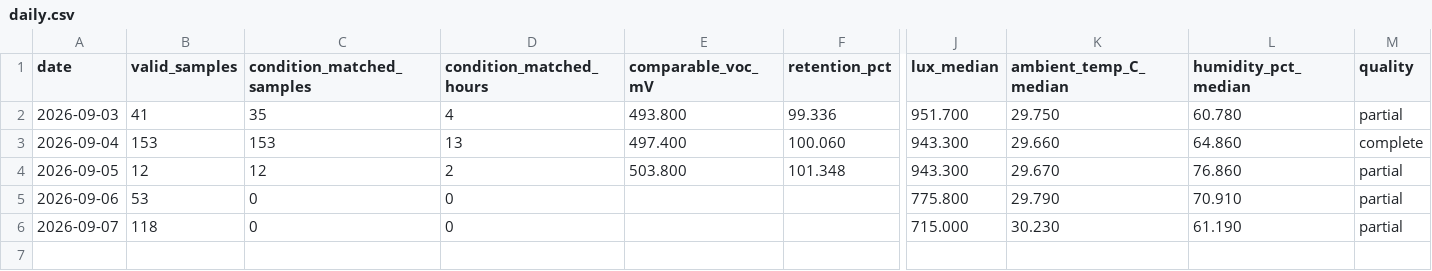
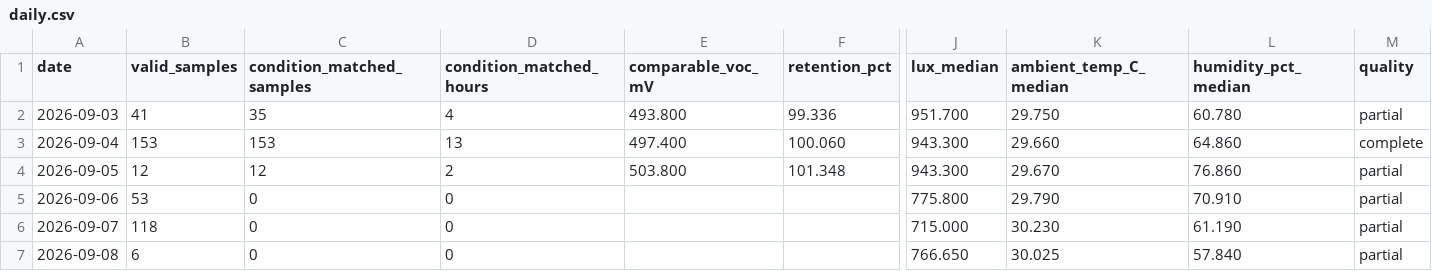
Before and after one commit to weiweiweiopen/solar-oracle-walkman, a CSV file: site/data/green_proofs_are_not_always_about_tax_write-offs_1/daily.csv, drawn as a sheet; only a part is shown, gaps mark what is left out; rows hold the shown columns only; the diff names each change by its address in the sheet, - before the commit and + after, or states it on an @@ line.

```diff
--- a/site/data/green_proofs_are_not_always_about_tax_write-offs_1/daily.csv
+++ b/site/data/green_proofs_are_not_always_about_tax_write-offs_1/daily.csv
+row 7: 2026-09-08 | 6 | 0 | 0 |  |  | 766.650 | 30.025 | 57.840 | partial
```
Also changed, not shown: site/data/green_proofs_are_not_always_about_tax_write-offs_1/readings.csv, 1 other file.
